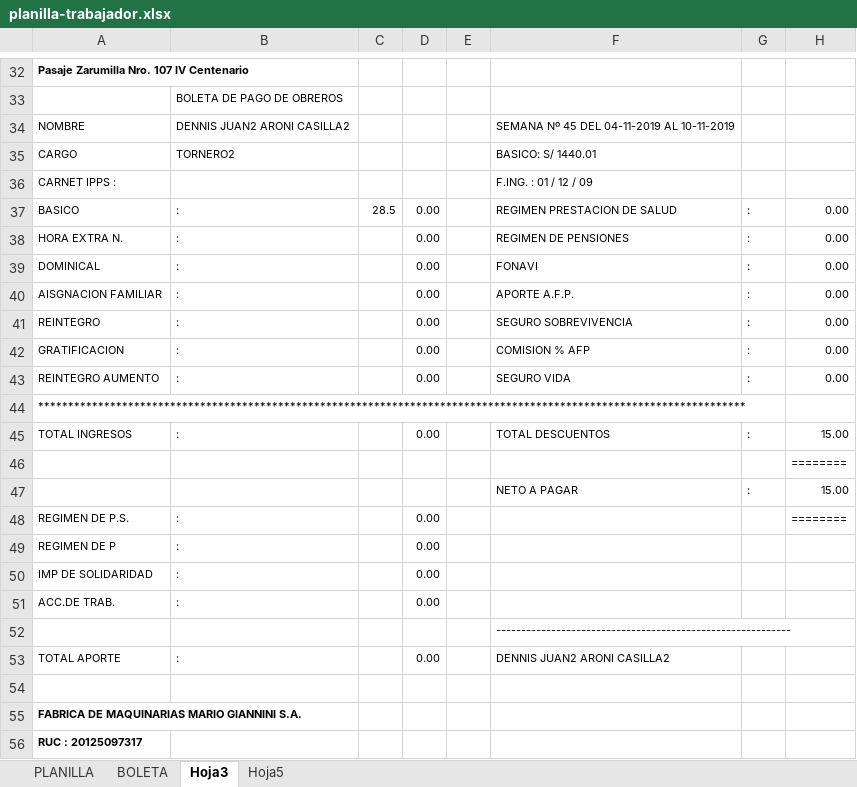
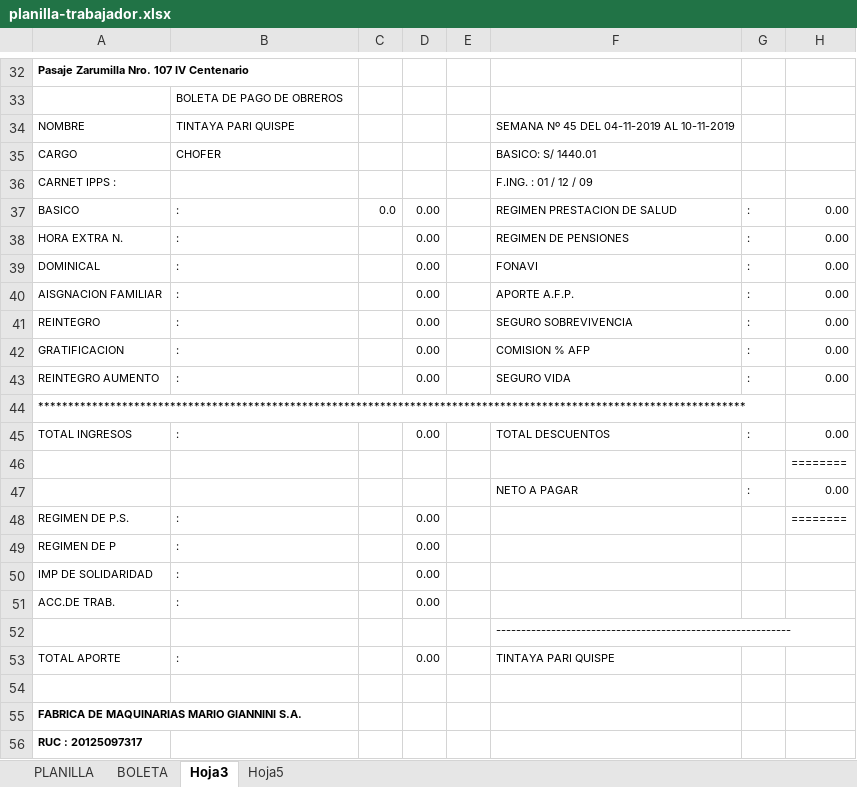
Before and after one commit to jefelon/ASISTENCIA, an Excel workbook: BioMetrixCore/bin/Debug/planilla-trabajador.xlsx, sheet Hoja3, drawn as a sheet; only a part is shown, gaps mark what is left out; values as stored, in another font and other column widths than the file's, no borders; charts and pictures not drawn; the diff names each change by its address in the sheet, - before the commit and + after, or states it on an @@ line.

```diff
--- a/BioMetrixCore/bin/Debug/planilla-trabajador.xlsx (sheet Hoja3)
+++ b/BioMetrixCore/bin/Debug/planilla-trabajador.xlsx (sheet Hoja3)
-B34: DENNIS JUAN2 ARONI CASILLA2
+B34: TINTAYA PARI QUISPE
-B35: TORNERO2
+B35: CHOFER
-C37: 28.5
+C37: 0.0
-H45: 15.00
+H45: 0.00
-H47: 15.00
+H47: 0.00
-F53: DENNIS JUAN2 ARONI CASILLA2
+F53: TINTAYA PARI QUISPE
```
Also changed, not shown: sheet PLANILLA, sheet BOLETA, formulas that keep their value, BioMetrixCore/bin/Debug/planilla-trabajador(copy).xlsx, 58 other files.
